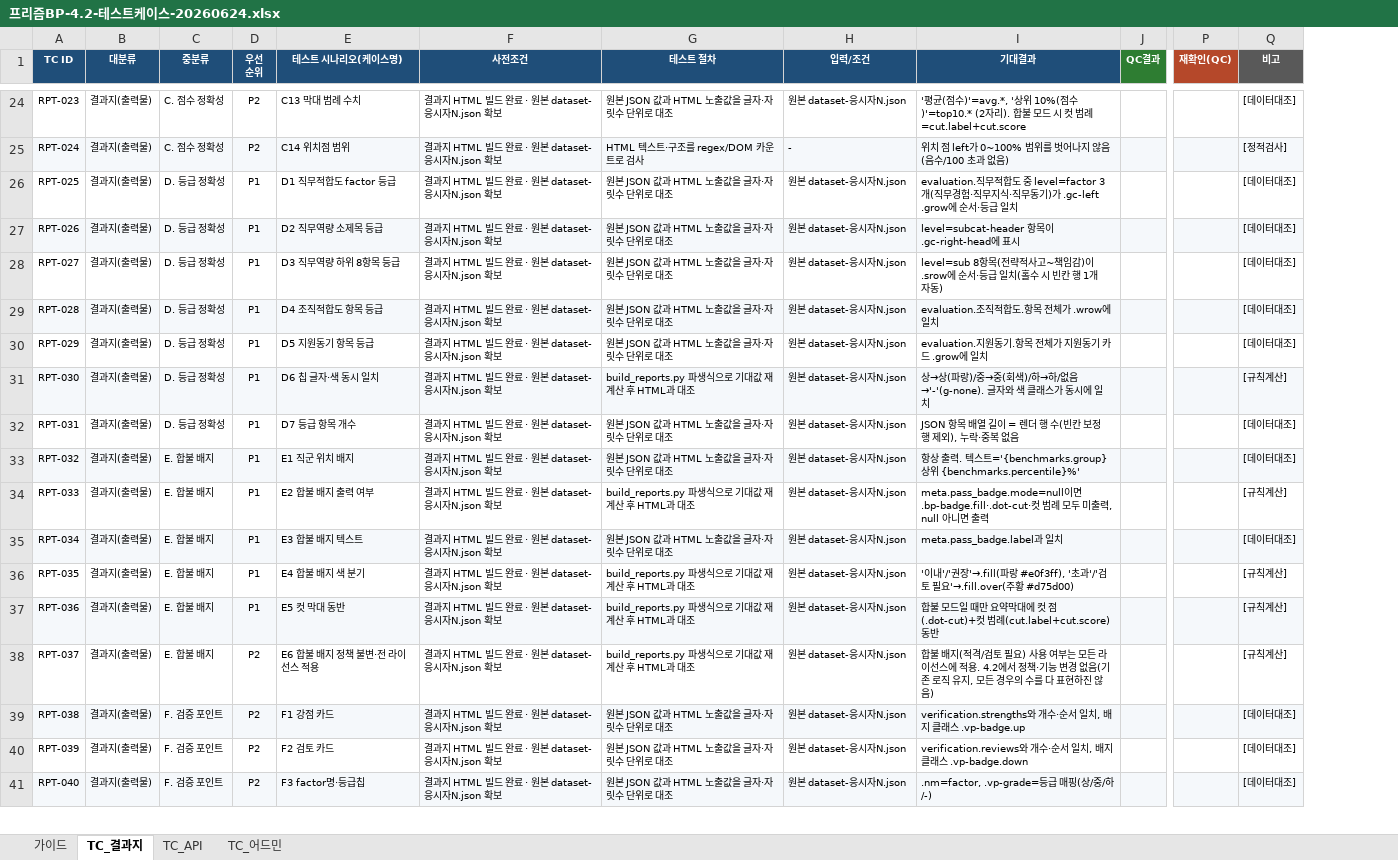
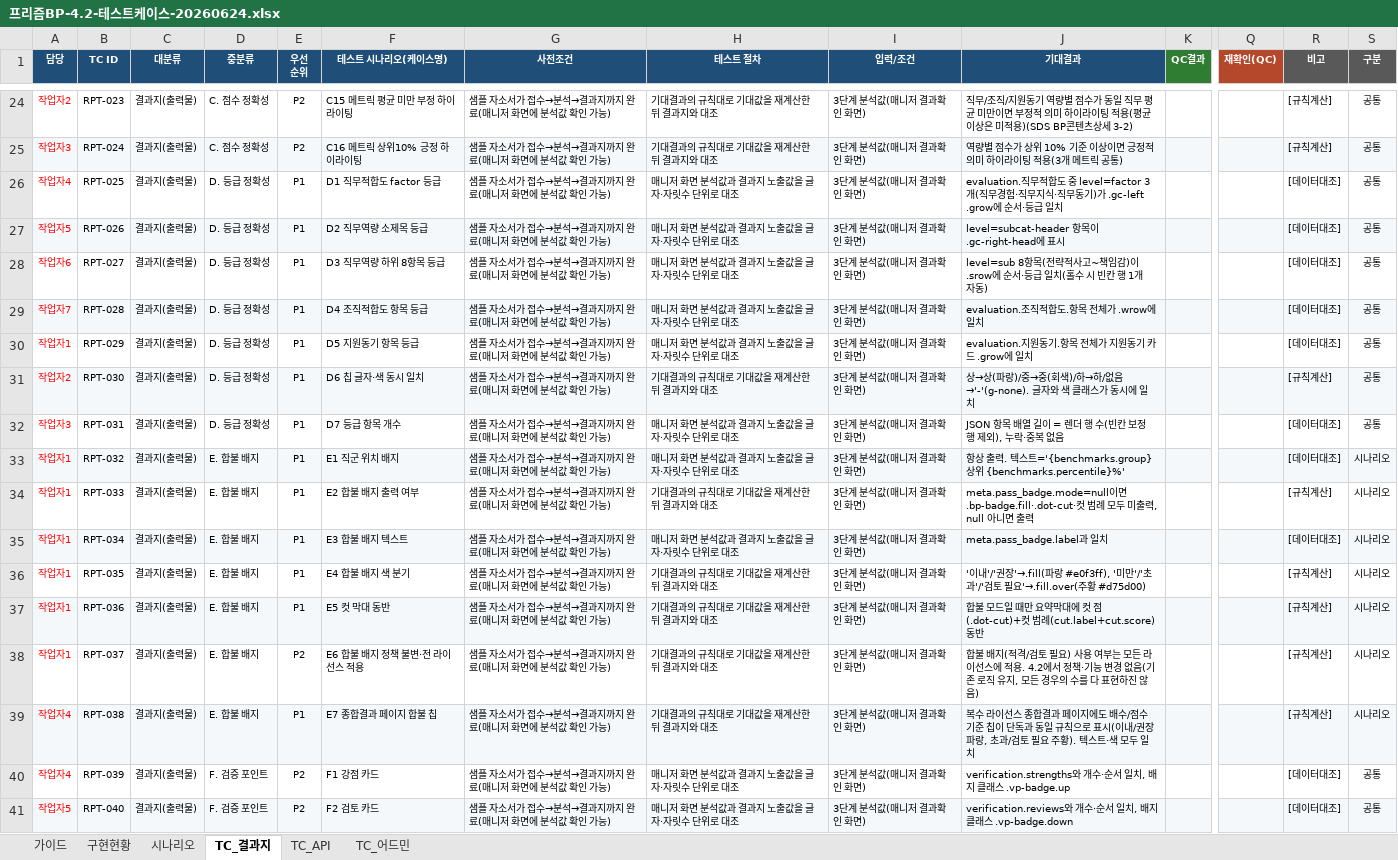
Before and after one commit to gongumi-sloth/HR_report, an Excel workbook: QC/프리즘BP-4.2-테스트케이스-20260624.xlsx, sheet TC_결과지, drawn as a sheet; only a part is shown, gaps mark what is left out; values as stored, in another font and other column widths than the file's, no borders; conditional formats not drawn; addresses are those after the commit; the diff covers the shown part only; the diff names each change by its address in the sheet, - before the commit and + after, or states it on an @@ line.

```diff
--- a/QC/프리즘BP-4.2-테스트케이스-20260624.xlsx (sheet TC_결과지)
+++ b/QC/프리즘BP-4.2-테스트케이스-20260624.xlsx (sheet TC_결과지)
+sheet tab: 구현현황
+sheet tab: 시나리오
+column A (담당), rows 24-41: 작업자2 | 작업자3 | 작업자4 | 작업자5 | 작업자6 | 작업자7 | 작업자1 | 작업자2 | 작업자3 | 작업자1 | 작업자1 | 작업자1 | 작업자1 | 작업자1 | 작업자1 | 작업자4 | 작업자4 | 작업자5
+column S (구분), rows 24-41: 공통 | 공통 | 공통 | 공통 | 공통 | 공통 | 공통 | 공통 | 공통 | 시나리오 | 시나리오 | 시나리오 | 시나리오 | 시나리오 | 시나리오 | 시나리오 | 공통 | 공통
-F24 (테스트 시나리오(케이스명)): C13 막대 범례 수치
+F24 (테스트 시나리오(케이스명)): C15 메트릭 평균 미만 부정 하이라이팅
-G24:G41 (사전조건): 결과지 HTML 빌드 완료 · 원본 dataset-응시자N.json 확보
+G24:G41 (사전조건): 샘플 자소서가 접수→분석→결과지까지 완료(매니저 화면에 분석값 확인 가능)
-H24 (테스트 절차): 원본 JSON 값과 HTML 노출값을 글자·자릿수 단위로 대조
+H24 (테스트 절차): 기대결과의 규칙대로 기대값을 재계산한 뒤 결과지와 대조
-I24 (입력/조건): 원본 dataset-응시자N.json
+I24 (입력/조건): 3단계 분석값(매니저 결과확인 화면)
-J24 (기대결과): '평균(점수)'=avg.*, '상위 10%(점수)'=top10.* (2자리). 합불 모드 시 컷 범례=cut.label+cut.score
+J24 (기대결과): 직무/조직/지원동기 역량별 점수가 동일 직무 평균 미만이면 부정적 의미 하이라이팅 적용(평균 이상은 미적용)(SDS BP콘텐츠상세 3-2)
-R24 (비고): [데이터대조]
+R24 (비고): [규칙계산]
-F25 (테스트 시나리오(케이스명)): C14 위치점 범위
+F25 (테스트 시나리오(케이스명)): C16 메트릭 상위10% 긍정 하이라이팅
-H25 (테스트 절차): HTML 텍스트·구조를 regex/DOM 카운트로 검사
+H25 (테스트 절차): 기대결과의 규칙대로 기대값을 재계산한 뒤 결과지와 대조
-I25 (입력/조건): -
+I25 (입력/조건): 3단계 분석값(매니저 결과확인 화면)
-J25 (기대결과): 위치 점 left가 0~100% 범위를 벗어나지 않음(음수/100 초과 없음)
+J25 (기대결과): 역량별 점수가 상위 10% 기준 이상이면 긍정적 의미 하이라이팅 적용(3개 메트릭 공통)
-R25 (비고): [정적검사]
+R25 (비고): [규칙계산]
-H26:H30 (테스트 절차): 원본 JSON 값과 HTML 노출값을 글자·자릿수 단위로 대조
+H26:H30 (테스트 절차): 매니저 화면 분석값과 결과지 노출값을 글자·자릿수 단위로 대조
-I26:I41 (입력/조건): 원본 dataset-응시자N.json
+I26:I41 (입력/조건): 3단계 분석값(매니저 결과확인 화면)
-H31 (테스트 절차): build_reports.py 파생식으로 기대값 재계산 후 HTML과 대조
+H31 (테스트 절차): 기대결과의 규칙대로 기대값을 재계산한 뒤 결과지와 대조
-H32:H33 (테스트 절차): 원본 JSON 값과 HTML 노출값을 글자·자릿수 단위로 대조
+H32:H33 (테스트 절차): 매니저 화면 분석값과 결과지 노출값을 글자·자릿수 단위로 대조
-H34 (테스트 절차): build_reports.py 파생식으로 기대값 재계산 후 HTML과 대조
+H34 (테스트 절차): 기대결과의 규칙대로 기대값을 재계산한 뒤 결과지와 대조
-H35 (테스트 절차): 원본 JSON 값과 HTML 노출값을 글자·자릿수 단위로 대조
+H35 (테스트 절차): 매니저 화면 분석값과 결과지 노출값을 글자·자릿수 단위로 대조
-H36:H38 (테스트 절차): build_reports.py 파생식으로 기대값 재계산 후 HTML과 대조
+H36:H38 (테스트 절차): 기대결과의 규칙대로 기대값을 재계산한 뒤 결과지와 대조
-J36 (기대결과): …#e0f3ff), '초과…
+J36 (기대결과): …#e0f3ff), '미만'/'초과…
-D39 (중분류): F. 검증 포인트
+D39 (중분류): E. 합불 배지
-E39 (우선 순위): P2
+E39 (우선 순위): P1
-F39 (테스트 시나리오(케이스명)): F1 강점 카드
+F39 (테스트 시나리오(케이스명)): E7 종합결과 페이지 합불 칩
-H39 (테스트 절차): 원본 JSON 값과 HTML 노출값을 글자·자릿수 단위로 대조
+H39 (테스트 절차): 기대결과의 규칙대로 기대값을 재계산한 뒤 결과지와 대조
-J39 (기대결과): verification.strengths와 개수·순서 일치, 배지 클래스 .vp-badge.up
+J39 (기대결과): 복수 라이선스 종합결과 페이지에도 배수/점수 기준 칩이 단독과 동일 규칙으로 표시(이내/권장 파랑, 초과/검토 필요 주황). 텍스트·색 모두 일치
-R39 (비고): [데이터대조]
+R39 (비고): [규칙계산]
-F40 (테스트 시나리오(케이스명)): F2 검토 카드
+F40 (테스트 시나리오(케이스명)): F1 강점 카드
-H40:H41 (테스트 절차): 원본 JSON 값과 HTML 노출값을 글자·자릿수 단위로 대조
+H40:H41 (테스트 절차): 매니저 화면 분석값과 결과지 노출값을 글자·자릿수 단위로 대조
-J40 (기대결과): verification.reviews와 개수·순서 일치, 배지 클래스 .vp-badge.down
+J40 (기대결과): verification.strengths와 개수·순서 일치, 배지 클래스 .vp-badge.up
-F41 (테스트 시나리오(케이스명)): F3 factor명·등급칩
+F41 (테스트 시나리오(케이스명)): F2 검토 카드
-J41 (기대결과): .nm=factor, .vp-grade=등급 매핑(상/중/하/-)
+J41 (기대결과): verification.reviews와 개수·순서 일치, 배지 클래스 .vp-badge.down
```
Also changed, not shown: 20 added rows and 595 edited cells elsewhere in this sheet, sheet TC_어드민, sheet 가이드, sheet TC_API, formulas that keep their value, 7 other files.
